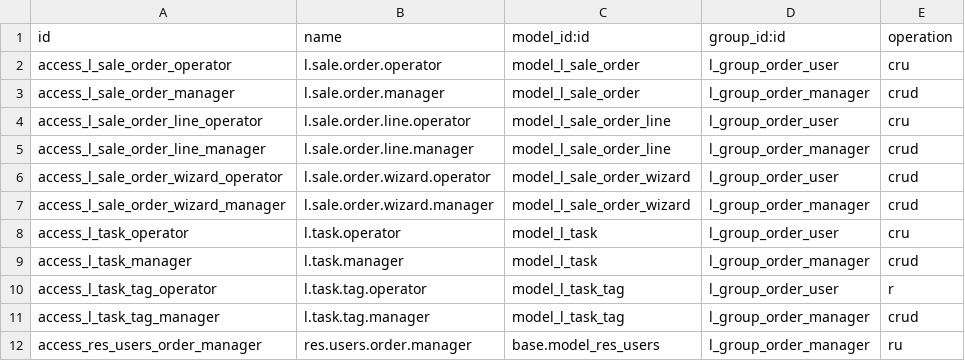
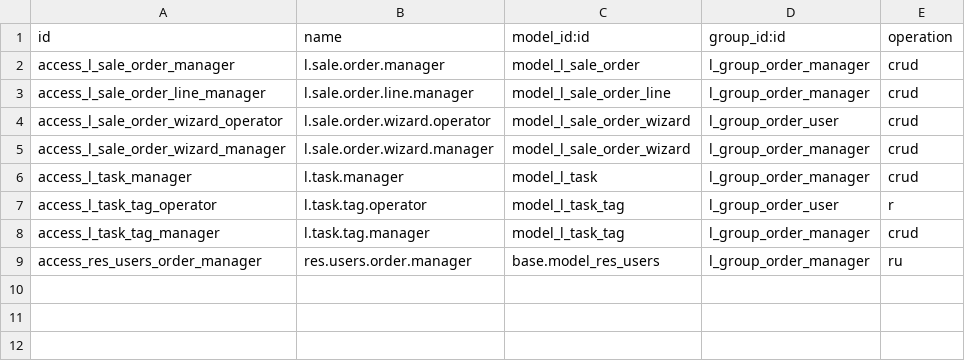
Before and after one commit to Lovejiagui/odoo20, a CSV file: demo_test_new/security/ir.access.csv, drawn as a sheet.

Commit message:
[FIX] demo_test_new: 收回操作员模型级写权限，修复 5 个失败测试
根因（odoo.sh 构建日志 + psql 实库核查确认）：
security/ir.access.csv 里给操作员发了无 domain 的模型级 cru
（l.sale.order / l.sale.order.line / l.task 三条）。Odoo 20 的
ir.access 中同一用户的多条 permission 取 OR，这些「改全部」记录
把 security.xml 里带 domain 的草稿限制（cu + [('state','=','draft')]）
全部架空，操作员实际可改/可看所有单据，导致：
- test_operator_cannot_write_done_order
- test_operator_can_edit_line_of_draft_order_only
- test_task_operator_sees_only_his_own
- test_wizard_respects_order_rules
共 4 个 AccessError not raised + test_controller 的 404 断言，
合计 5 failed。

改动：
- ir.access.csv 删除 3 条操作员 cru 行；操作员细粒度权限由
  security.xml 的带 domain 记录完整表达（读全部 r、改草稿 cu、
  明细可删 d、任务仅本人 cru），XML 注释补充防再踩坑说明。
- test_controller.test_unknown_route_returns_404 不再依赖 website
  多语言的 303 前缀跳转，改为跟随全部重定向后断言最终 404。
- 版本升至 20.0.2.1.0，触发 odoo.sh 自动升级。

```diff
--- a/demo_test_new/security/ir.access.csv
+++ b/demo_test_new/security/ir.access.csv
@@ -1,5 +1,3 @@
 id,name,model_id:id,group_id:id,operation
-access_l_sale_order_operator,l.sale.order.operator,model_l_sale_order,l_group_order_user,cru
 access_l_sale_order_manager,l.sale.order.manager,model_l_sale_order,l_group_order_manager,crud
-access_l_sale_order_line_operator,l.sale.order.line.operator,model_l_sale_order_line,l_group_order_user,cru
 access_l_sale_order_line_manager,l.sale.order.line.manager,model_l_sale_order_line,l_group_order_manager,crud
@@ -7,3 +5,2 @@ access_l_sale_order_wizard_operator,l.sale.order.wizard.operator,model_l_sale_or
 access_l_sale_order_wizard_manager,l.sale.order.wizard.manager,model_l_sale_order_wizard,l_group_order_manager,crud
-access_l_task_operator,l.task.operator,model_l_task,l_group_order_user,cru
 access_l_task_manager,l.task.manager,model_l_task,l_group_order_manager,crud
```
Also changed, not shown: 3 other files.
